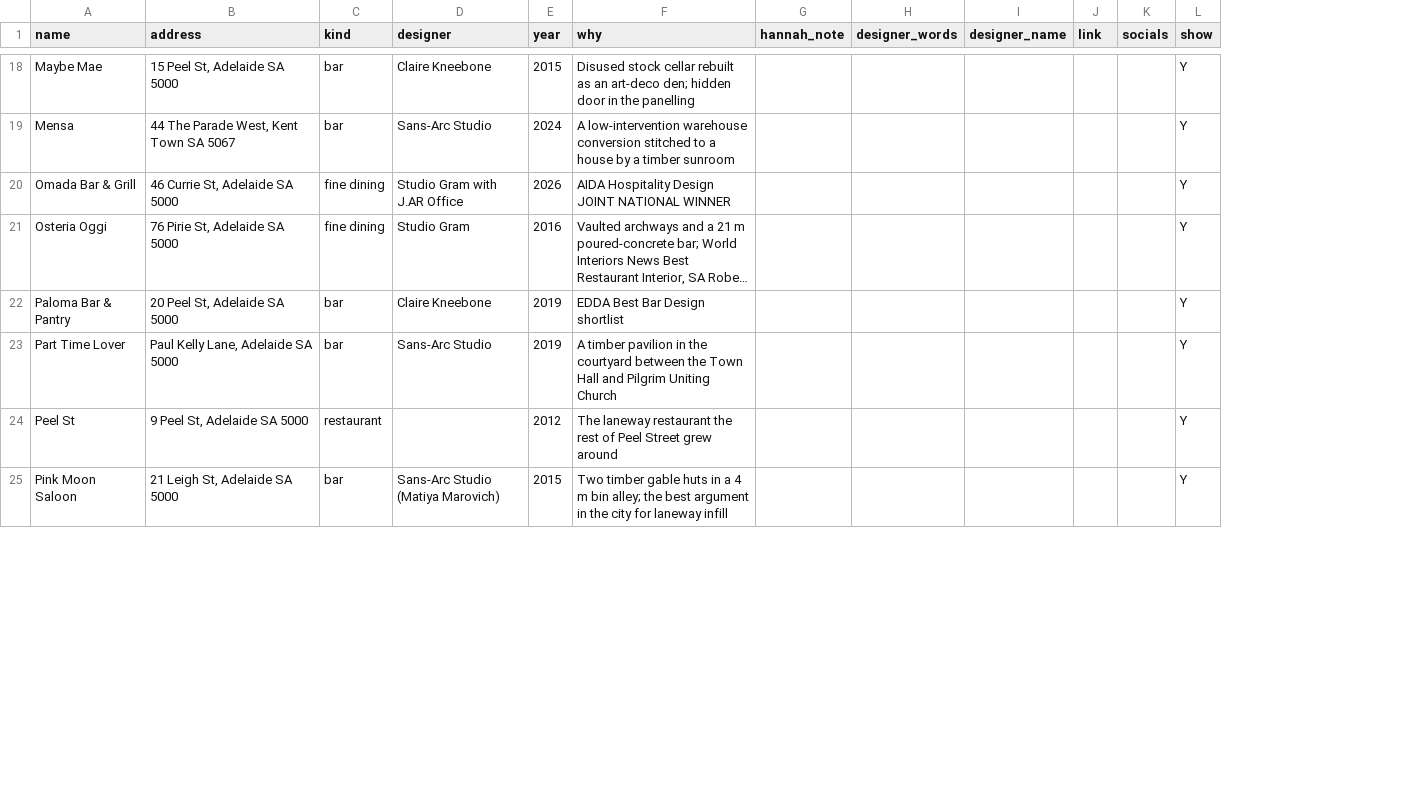
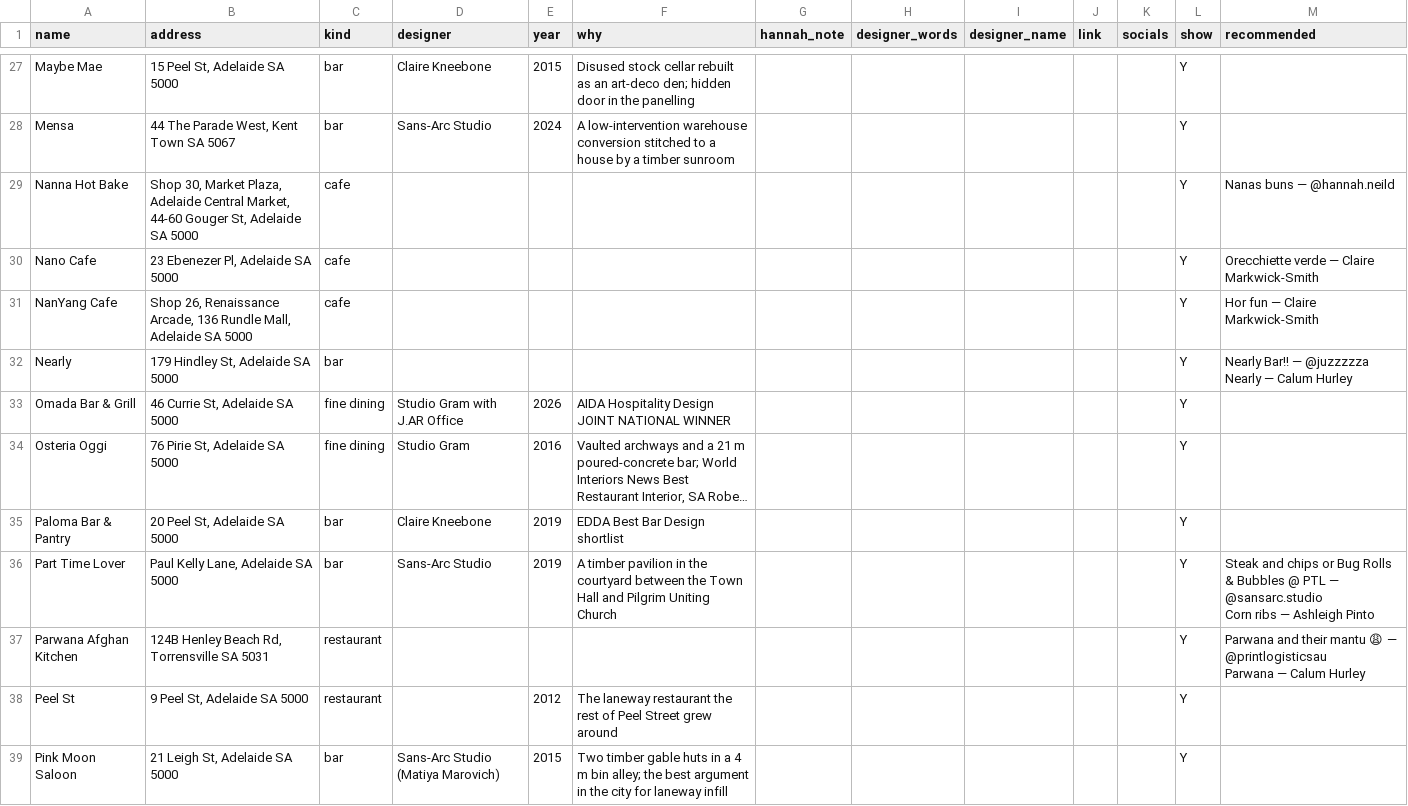
Before and after one commit to apenning-hub/adw-website, a CSV file: src/_data/picks-2026.csv, drawn as a sheet; only a part is shown, gaps mark what is left out; long unchanged cells end in …; ↵ is a line break in a cell; the diff covers the shown part only; the diff names each change by its address in the sheet, - before the commit and + after, or states it on an @@ line.

```diff
--- a/src/_data/picks-2026.csv
+++ b/src/_data/picks-2026.csv
+column M (recommended), row 36: Steak and chips or Bug Rolls & Bubbles @ PTL — @sansarc.studio ↵ Corn ribs — Ashleigh Pinto
+row 29: Nanna Hot Bake | Shop 30, Market Plaza, Adelaide Central Market, 44-60 Gouger St, Adelaide SA 5000 | cafe |  |  |  |  |  |  |  |  | Y | Nanas buns — @hannah.neild
+row 30: Nano Cafe | 23 Ebenezer Pl, Adelaide SA 5000 | cafe |  |  |  |  |  |  |  |  | Y | Orecchiette verde — Claire Markwick-Smith
+row 31: NanYang Cafe | Shop 26, Renaissance Arcade, 136 Rundle Mall, Adelaide SA 5000 | cafe |  |  |  |  |  |  |  |  | Y | Hor fun — Claire Markwick-Smith
+row 32: Nearly | 179 Hindley St, Adelaide SA 5000 | bar |  |  |  |  |  |  |  |  | Y | Nearly Bar!! — @juzzzzza ↵ Nearly — Calum Hurley
+row 37: Parwana Afghan Kitchen | 124B Henley Beach Rd, Torrensville SA 5031 | restaurant |  |  |  |  |  |  |  |  | Y | Parwana and their mantu 😩 — @printlogisticsau ↵ Parwana — Calum Hurley
```
Also changed, not shown: 18 added rows and 2 edited cells elsewhere in this file, 1 other file.
